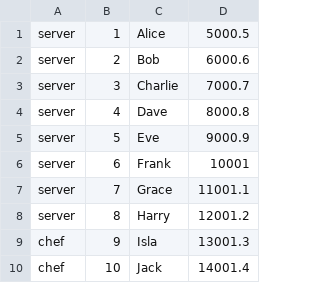
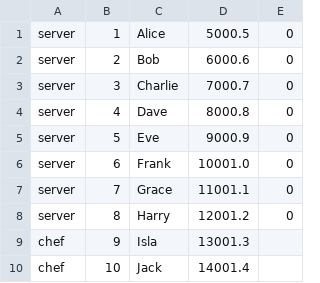
Before and after one commit to hulaun/RestaurantProject, a CSV file: employees.csv, drawn as a sheet; the diff names each change by its address in the sheet, - before the commit and + after, or states it on an @@ line.

```diff
--- a/employees.csv
+++ b/employees.csv
+column E, rows 1-8: all 0
-D6: 10001
+D6: 10001.0
```
Also changed, not shown: 3 other files.
